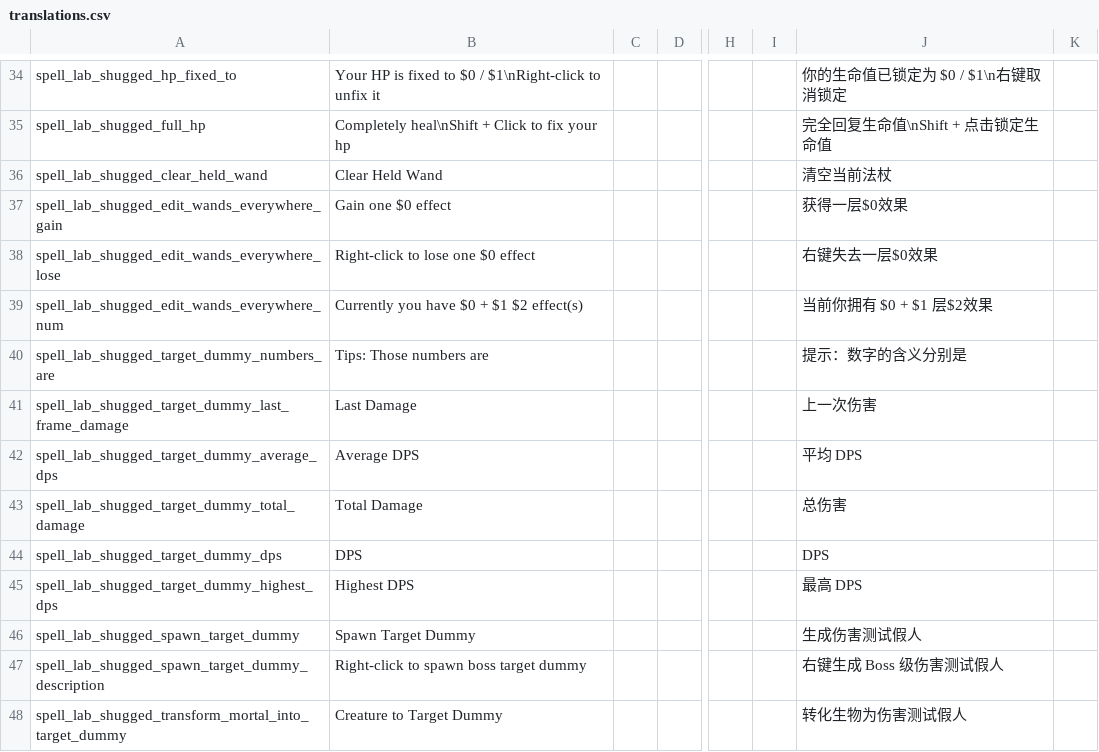
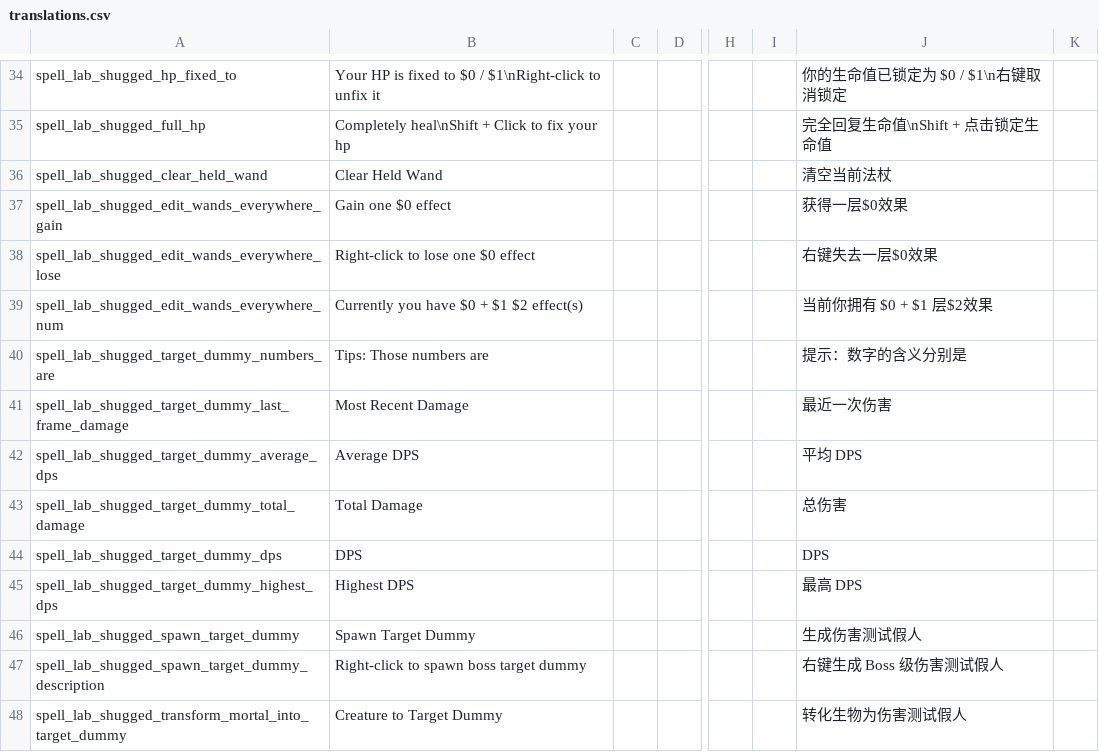
Before and after one commit to shoozzzh/Spell-Lab-Shugged, a CSV file: files/translations.csv, drawn as a sheet; only a part is shown, gaps mark what is left out; the diff names each change by its address in the sheet, - before the commit and + after, or states it on an @@ line.

Commit message:
minor text fix

```diff
--- a/files/translations.csv
+++ b/files/translations.csv
-B41: Last Damage
+B41: Most Recent Damage
-J41: 上一次伤害
+J41: 最近一次伤害
```
